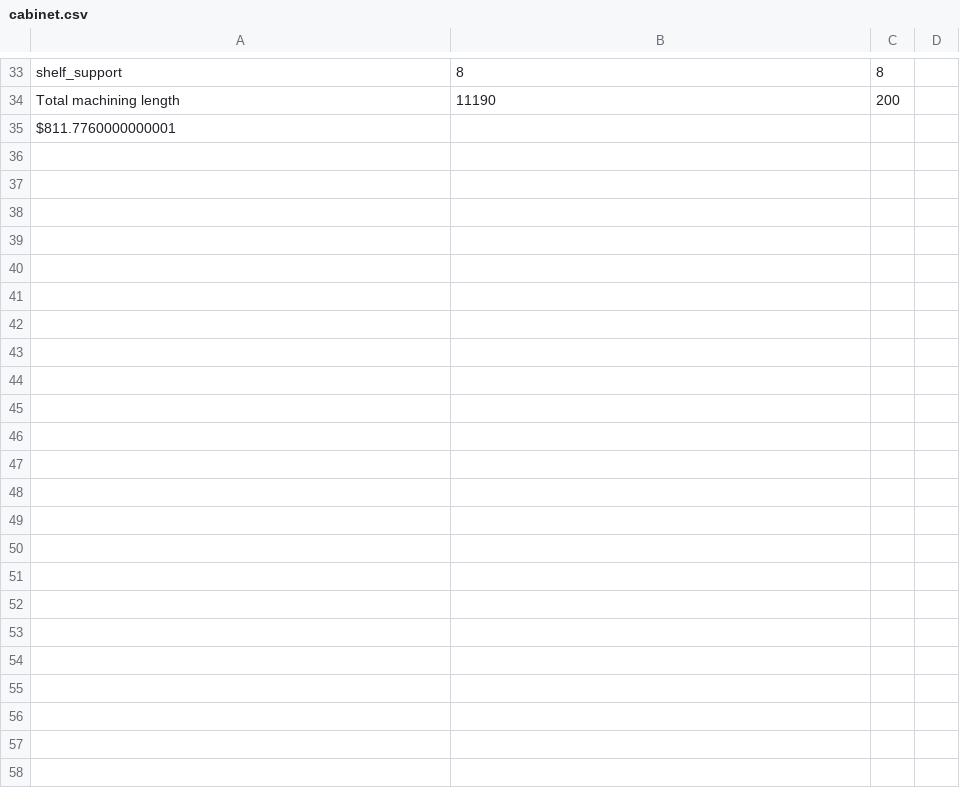
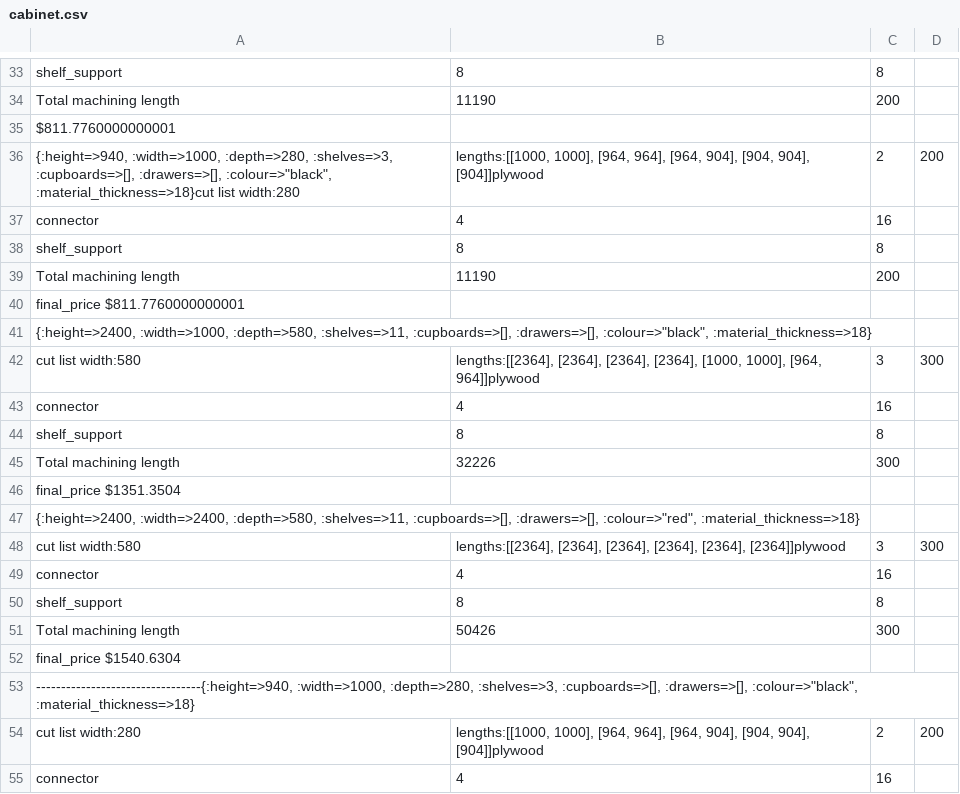
Before and after one commit to Kyle46220/Cabinet_Quoting_Terminal_App, a CSV file: cabinet.csv, drawn as a sheet; only a part is shown, gaps mark what is left out; the diff covers the shown part only; the diff names each change by its address in the sheet, - before the commit and + after, or states it on an @@ line.

```diff
--- a/cabinet.csv
+++ b/cabinet.csv
+row 36: {:height=>940, :width=>1000, :depth=>280, :shelves=>3, :cupboards=>[], :drawers=>[], :colour=>"black", :material_thickness=>18}cut list width:280 | lengths:[[1000, 1000], [964, 964], [964, 904], [904, 904], [904]]plywood | 2 | 200
+row 37: connector | 4 | 16
+row 38: shelf_support | 8 | 8
+row 39: Total machining length | 11190 | 200
+row 40: final_price $811.7760000000001
+row 41: {:height=>2400, :width=>1000, :depth=>580, :shelves=>11, :cupboards=>[], :drawers=>[], :colour=>"black", :material_thickness=>18}
+row 42: cut list width:580 | lengths:[[2364], [2364], [2364], [2364], [1000, 1000], [964, 964]]plywood | 3 | 300
+row 43: connector | 4 | 16
+row 44: shelf_support | 8 | 8
+row 45: Total machining length | 32226 | 300
+row 46: final_price $1351.3504
+row 47: {:height=>2400, :width=>2400, :depth=>580, :shelves=>11, :cupboards=>[], :drawers=>[], :colour=>"red", :material_thickness=>18}
+row 48: cut list width:580 | lengths:[[2364], [2364], [2364], [2364], [2364], [2364]]plywood | 3 | 300
+row 49: connector | 4 | 16
+row 50: shelf_support | 8 | 8
+row 51: Total machining length | 50426 | 300
+row 52: final_price $1540.6304
+row 53: ---------------------------------{:height=>940, :width=>1000, :depth=>280, :shelves=>3, :cupboards=>[], :drawers=>[], :colour=>"black", :material_thickness=>18}
+row 54: cut list width:280 | lengths:[[1000, 1000], [964, 964], [964, 904], [904, 904], [904]]plywood | 2 | 200
+row 55: connector | 4 | 16
```
Also changed, not shown: 10 added rows elsewhere in this file, 1 other file.
